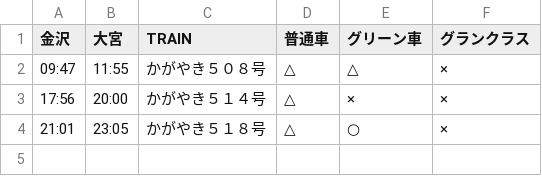
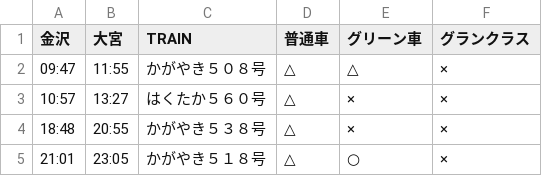
Before and after one commit to stockaitkenwaterman/DEPARTURES, a TSV file: 0102.tsv, drawn as a sheet.

```diff
--- a/0102.tsv
+++ b/0102.tsv
@@ -2,3 +2,4 @@
 09:47	11:55	かがやき５０８号	△	△	×
-17:56	20:00	かがやき５１４号	△	×	×
+10:57	13:27	はくたか５６０号	△	×	×
+18:48	20:55	かがやき５３８号	△	×	×
 21:01	23:05	かがやき５１８号	△	○	×
```
Also changed, not shown: 1 other file.
